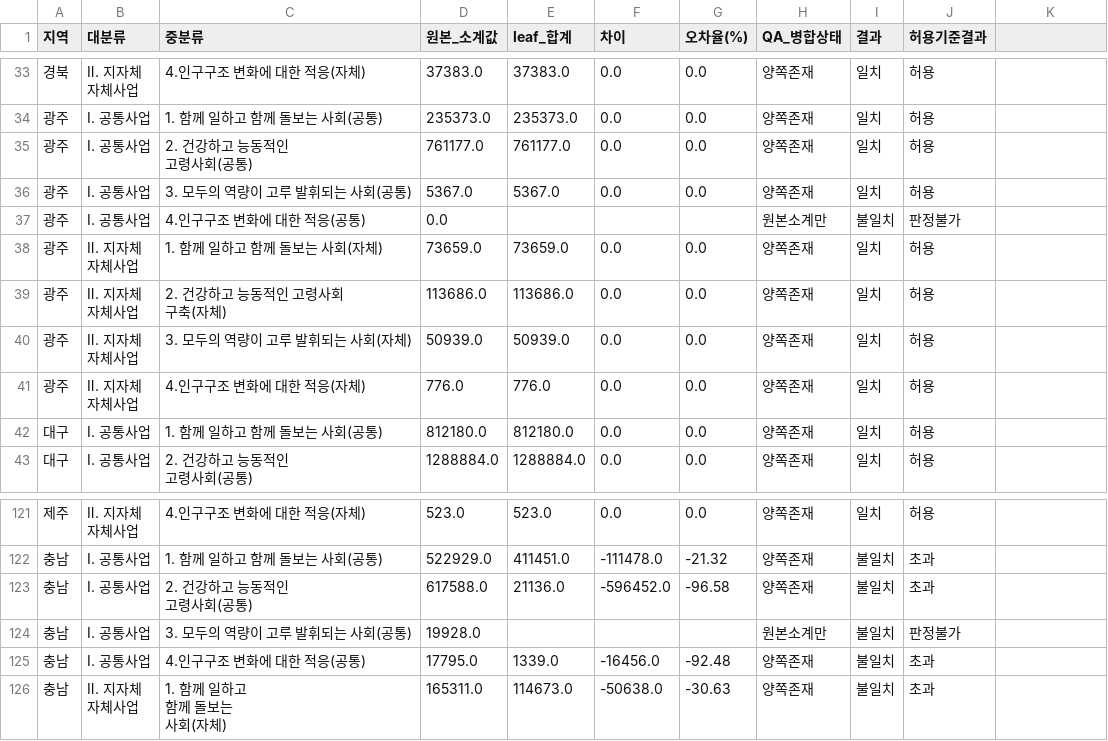
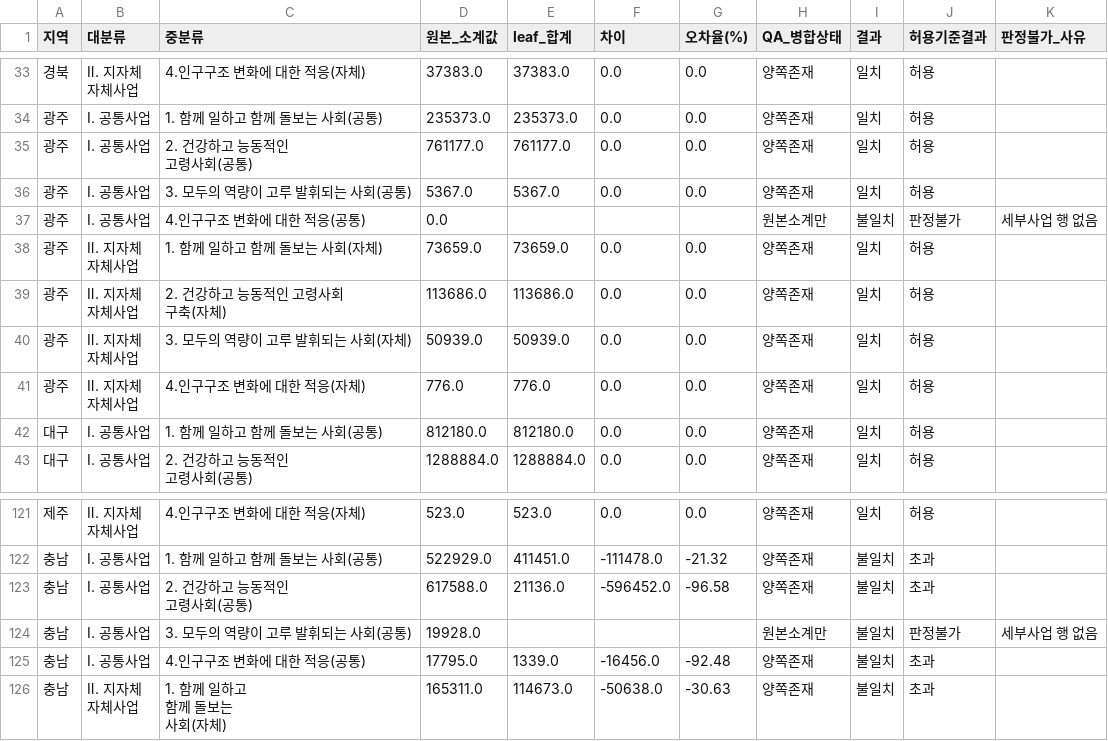
Before and after one commit to JungYeoni/yumocha, a CSV file: reports/yearly/2024/2024_전국_QA_검증결과.csv, drawn as a sheet; only a part is shown, gaps mark what is left out; the diff names each change by its address in the sheet, - before the commit and + after, or states it on an @@ line.

```diff
--- a/reports/yearly/2024/2024_전국_QA_검증결과.csv
+++ b/reports/yearly/2024/2024_전국_QA_검증결과.csv
-K1: (empty)
+K1: 판정불가_사유
-K37 (판정불가_사유): (empty)
+K37 (판정불가_사유): 세부사업 행 없음
-K124 (판정불가_사유): (empty)
+K124 (판정불가_사유): 세부사업 행 없음
```
Also changed, not shown: reports/yearly/2016/2016_전국_QA_검증결과.csv, reports/yearly/2017/2017_전국_QA_검증결과.csv, 10 other files.
